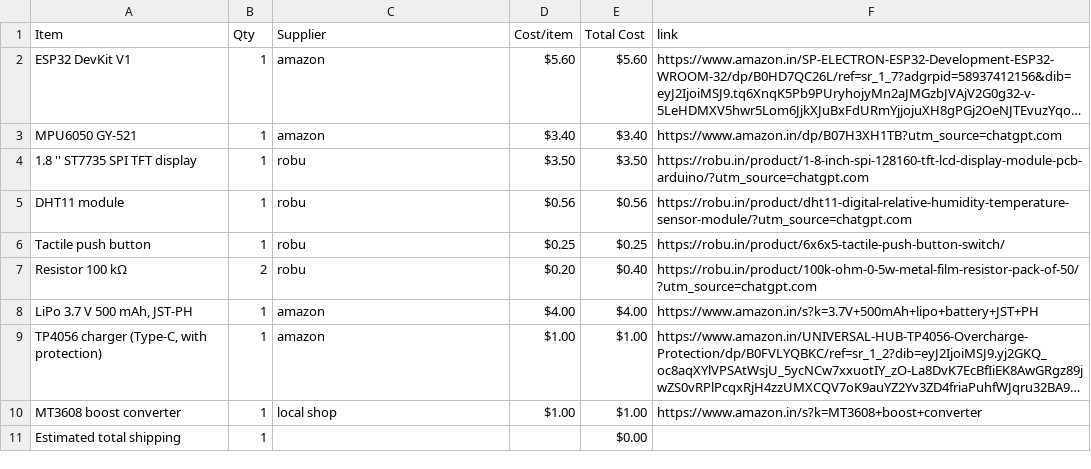
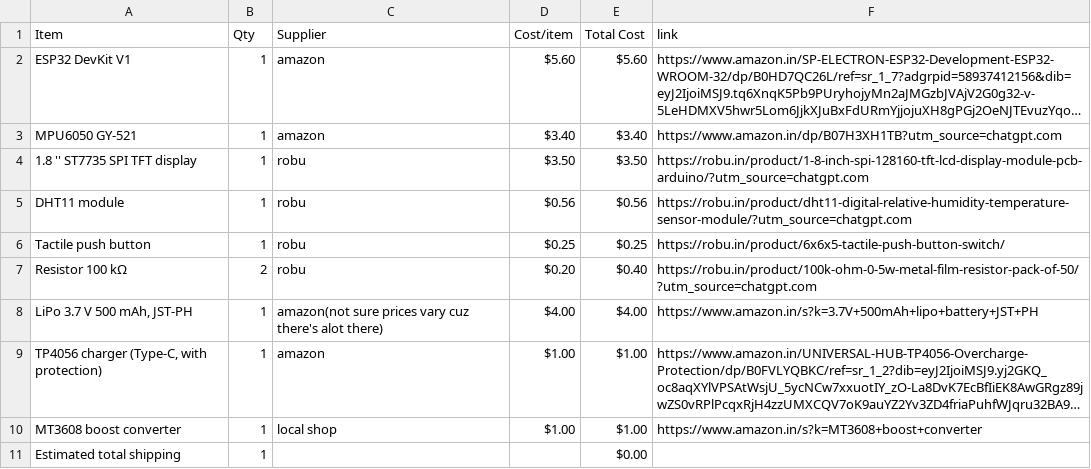
Before and after one commit to miyakostarry/petstarbie, a CSV file: BOM.csv, drawn as a sheet; long unchanged cells end in …; the diff names each change by its address in the sheet, - before the commit and + after, or states it on an @@ line.

Commit message:
Sync Starbie from Half Life

```diff
--- a/BOM.csv
+++ b/BOM.csv
-C8 (Supplier): amazon
+C8 (Supplier): amazon(not sure prices vary cuz there's alot there)
```
